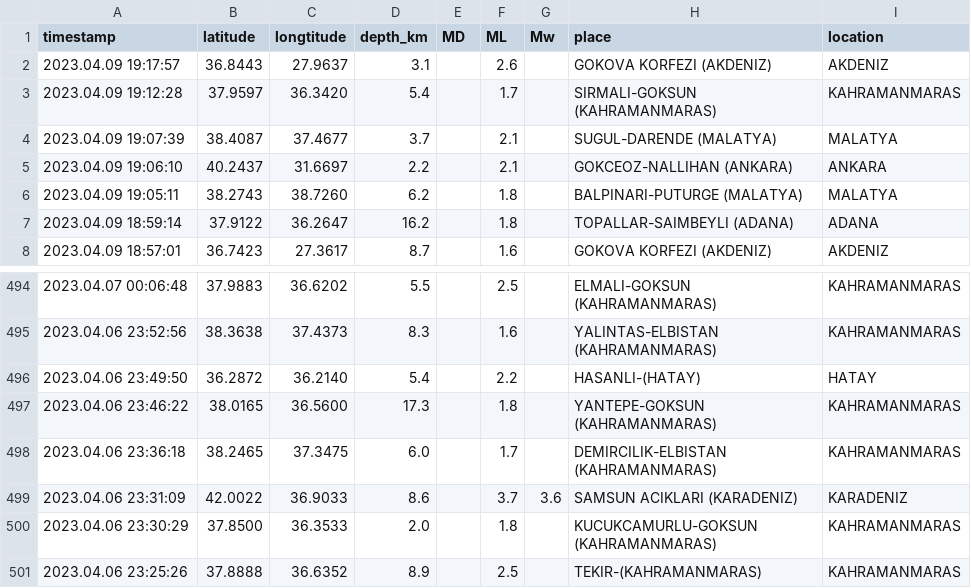
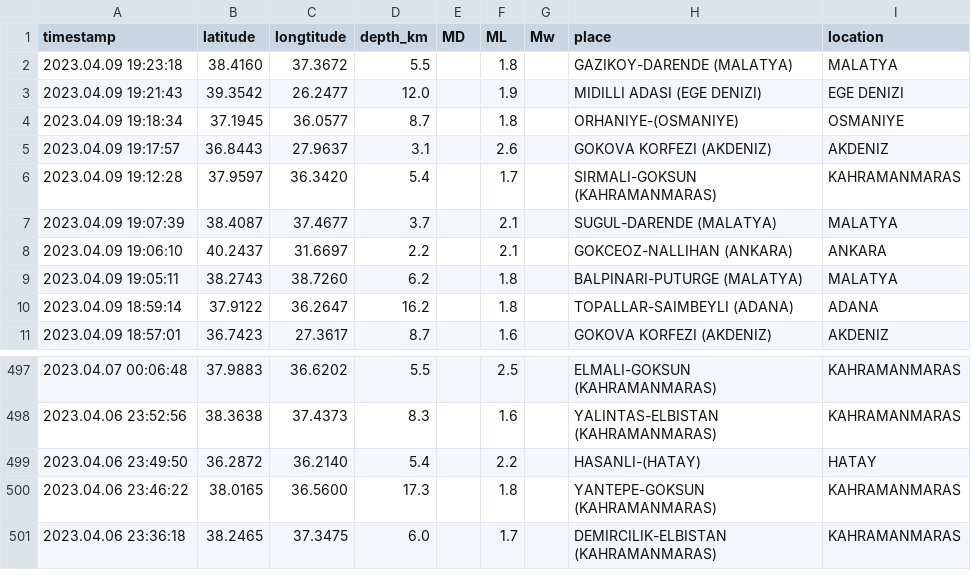
Before and after one commit to eozer/krdae-data, a CSV file: krdae-data.csv, drawn as a sheet; only a part is shown, gaps mark what is left out.

```diff
--- a/krdae-data.csv
+++ b/krdae-data.csv
@@ -1,2 +1,5 @@
 timestamp,latitude,longtitude,depth_km,MD,ML,Mw,place,location
+2023.04.09 19:23:18,38.4160,37.3672,5.5,,1.8,,GAZIKOY-DARENDE (MALATYA),MALATYA
+2023.04.09 19:21:43,39.3542,26.2477,12.0,,1.9,,MIDILLI ADASI (EGE DENIZI),EGE DENIZI
+2023.04.09 19:18:34,37.1945,36.0577,8.7,,1.8,,ORHANIYE-(OSMANIYE),OSMANIYE
 2023.04.09 19:17:57,36.8443,27.9637,3.1,,2.6,,GOKOVA KORFEZI (AKDENIZ),AKDENIZ
@@ -498,4 +501 @@ timestamp,latitude,longtitude,depth_km,MD,ML,Mw,place,location
 2023.04.06 23:36:18,38.2465,37.3475,6.0,,1.7,,DEMIRCILIK-ELBISTAN (KAHRAMANMARAS),KAHRAMANMARAS
-2023.04.06 23:31:09,42.0022,36.9033,8.6,,3.7,3.6,SAMSUN ACIKLARI (KARADENIZ),KARADENIZ
-2023.04.06 23:30:29,37.8500,36.3533,2.0,,1.8,,KUCUKCAMURLU-GOKSUN (KAHRAMANMARAS),KAHRAMANMARAS
-2023.04.06 23:25:26,37.8888,36.6352,8.9,,2.5,,TEKIR-(KAHRAMANMARAS),KAHRAMANMARAS
```
Also changed, not shown: 1 other file.
